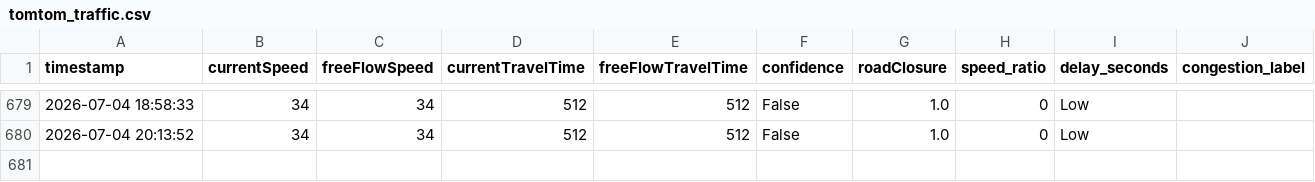
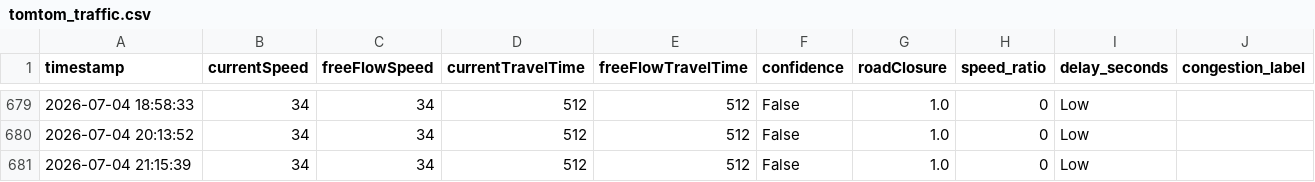
Before and after one commit to angel-2006/Traffic_Predictive_Project, a CSV file: data/tomtom_traffic.csv, drawn as a sheet; only a part is shown, gaps mark what is left out.

```diff
--- a/data/tomtom_traffic.csv
+++ b/data/tomtom_traffic.csv
@@ -680 +680,2 @@ timestamp,currentSpeed,freeFlowSpeed,currentTravelTime,freeFlowTravelTime,confid
 2026-07-04 20:13:52,34,34,512,512,False,1.0,0,Low
+2026-07-04 21:15:39,34,34,512,512,False,1.0,0,Low
```
Also changed, not shown: data/tomtom_training_data.csv.
